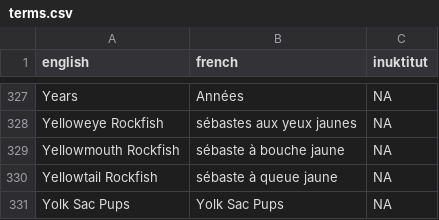
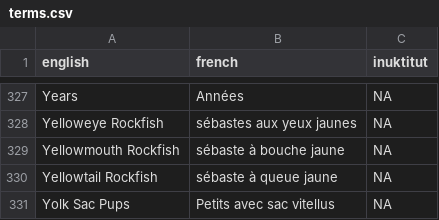
Before and after one commit to pbs-assess/rosettafish, a CSV file: inst/extdata/terms.csv, drawn as a sheet; only a part is shown, gaps mark what is left out; the diff covers the shown part only.

Commit message:
Add pup translations

```diff
--- a/inst/extdata/terms.csv
+++ b/inst/extdata/terms.csv
@@ -330,2 +330,2 @@ Yellowmouth Rockfish,sébaste à bouche jaune,NA
 Yellowtail Rockfish,sébaste à queue jaune,NA
-Yolk Sac Pups,Yolk Sac Pups,NA
+Yolk Sac Pups,Petits avec sac vitellus,NA
```
Also changed, not shown: 4 moved rows and 1 edited cell elsewhere in this file, 1 other file.
